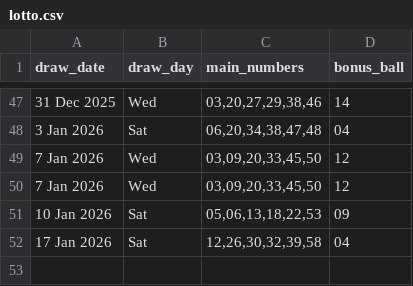
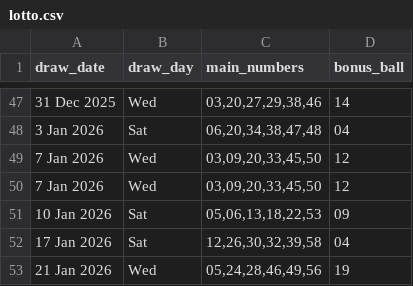
Before and after one commit to Kwill3/lottery_historical_data, a CSV file: data/derived-csv/lotto.csv, drawn as a sheet; only a part is shown, gaps mark what is left out; the diff names each change by its address in the sheet, - before the commit and + after, or states it on an @@ line.

```diff
--- a/data/derived-csv/lotto.csv
+++ b/data/derived-csv/lotto.csv
+row 53: 21 Jan 2026 | Wed | 05,24,28,46,49,56 | 19
```
Also changed, not shown: data/derived-csv/thunderball.csv.
